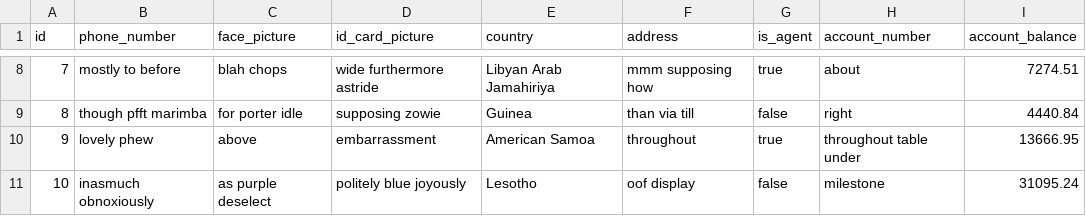
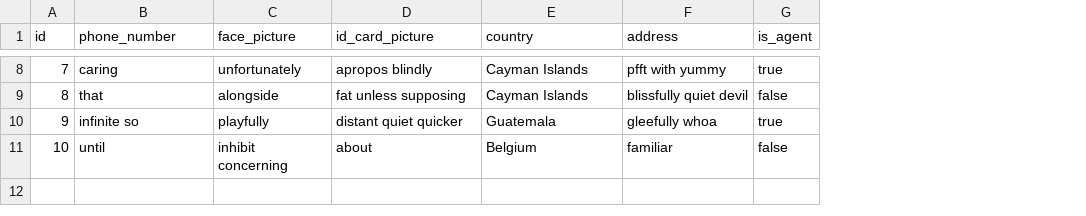
Before and after one commit to Elie-MK/zaramoney-backend, a CSV file: src/main/resources/config/liquibase/fake-data/user_details_account.csv, drawn as a sheet; only a part is shown, gaps mark what is left out; the diff covers the shown part only; the diff names each change by its address in the sheet, - before the commit and + after, or states it on an @@ line.

Commit message:
Refactor services to streamline user and bank account handling and remove redundant methods

```diff
--- a/src/main/resources/config/liquibase/fake-data/user_details_account.csv
+++ b/src/main/resources/config/liquibase/fake-data/user_details_account.csv
-column H (account_number), rows 8-11: about | right | throughout table under | milestone
-column I (account_balance), rows 8-11: 7274.51 | 4440.84 | 13666.95 | 31095.24
-B8 (phone_number): mostly to before
+B8 (phone_number): caring
-C8 (face_picture): blah chops
+C8 (face_picture): unfortunately
-D8 (id_card_picture): wide furthermore astride
+D8 (id_card_picture): apropos blindly
-E8 (country): Libyan Arab Jamahiriya
+E8 (country): Cayman Islands
-F8 (address): mmm supposing how
+F8 (address): pfft with yummy
-B9 (phone_number): though pfft marimba
+B9 (phone_number): that
-C9 (face_picture): for porter idle
+C9 (face_picture): alongside
-D9 (id_card_picture): supposing zowie
+D9 (id_card_picture): fat unless supposing
-E9 (country): Guinea
+E9 (country): Cayman Islands
-F9 (address): than via till
+F9 (address): blissfully quiet devil
-B10 (phone_number): lovely phew
+B10 (phone_number): infinite so
-C10 (face_picture): above
+C10 (face_picture): playfully
-D10 (id_card_picture): embarrassment
+D10 (id_card_picture): distant quiet quicker
-E10 (country): American Samoa
+E10 (country): Guatemala
-F10 (address): throughout
+F10 (address): gleefully whoa
-B11 (phone_number): inasmuch obnoxiously
+B11 (phone_number): until
-C11 (face_picture): as purple deselect
+C11 (face_picture): inhibit concerning
-D11 (id_card_picture): politely blue joyously
+D11 (id_card_picture): about
-E11 (country): Lesotho
+E11 (country): Belgium
-F11 (address): oof display
+F11 (address): familiar
```
Also changed, not shown: 28 edited cells elsewhere in this file, 54 other files.
